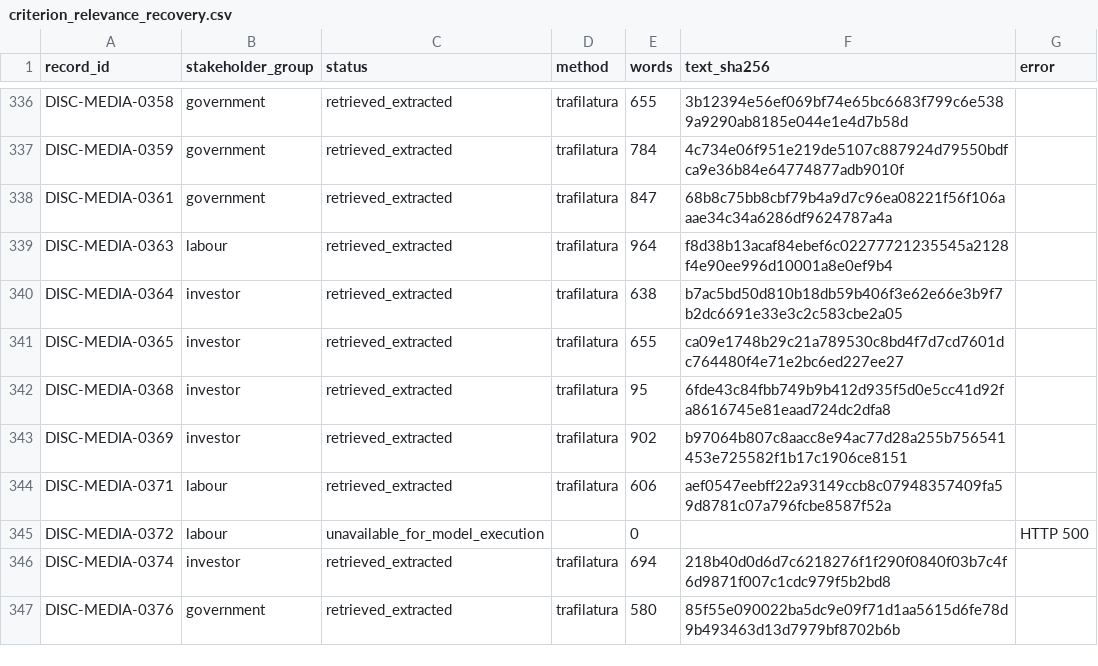
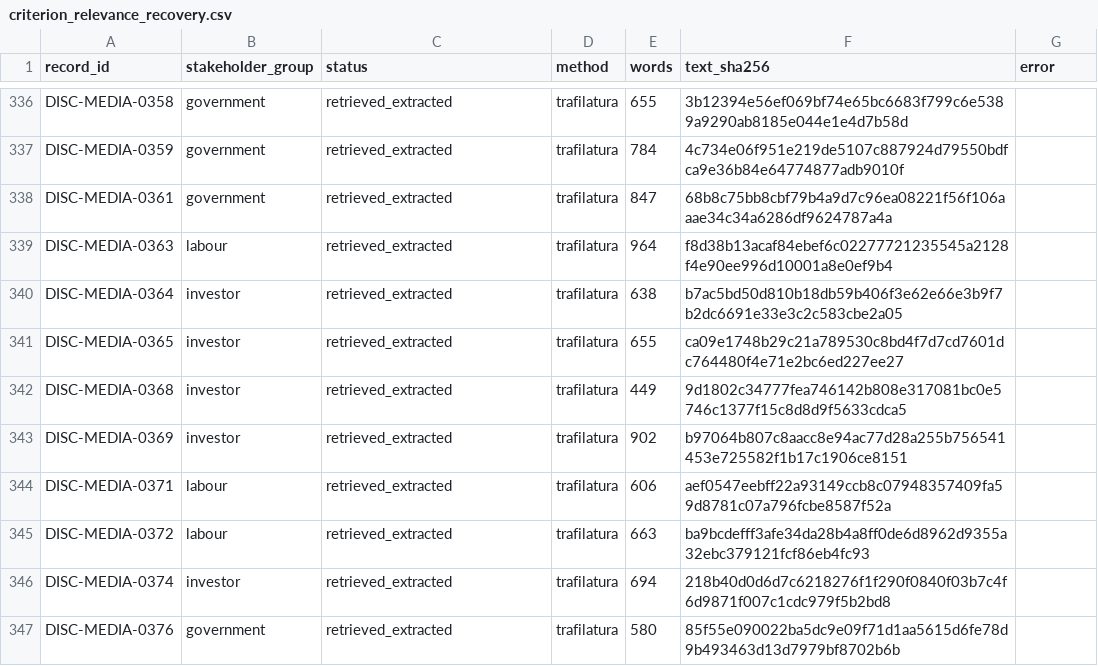
Before and after one commit to Martin-do/scipra-ai-mcdm-mineral-policy-africa, a CSV file: data/revision_analysis/criterion_relevance_recovery.csv, drawn as a sheet; only a part is shown, gaps mark what is left out; the diff covers the shown part only.

```diff
--- a/data/revision_analysis/criterion_relevance_recovery.csv
+++ b/data/revision_analysis/criterion_relevance_recovery.csv
@@ -341,6 +341,6 @@ DISC-MEDIA-0364,investor,retrieved_extracted,trafilatura,638,b7ac5bd50d810b18db5
 DISC-MEDIA-0365,investor,retrieved_extracted,trafilatura,655,ca09e1748b29c21a789530c8bd4f7d7cd7601dc764480f4e71e2bc6ed227ee27,
-DISC-MEDIA-0368,investor,retrieved_extracted,trafilatura,95,6fde43c84fbb749b9b412d935f5d0e5cc41d92fa8616745e81eaad724dc2dfa8,
+DISC-MEDIA-0368,investor,retrieved_extracted,trafilatura,449,9d1802c34777fea746142b808e317081bc0e5746c1377f15c8d8d9f5633cdca5,
 DISC-MEDIA-0369,investor,retrieved_extracted,trafilatura,902,b97064b807c8aacc8e94ac77d28a255b756541453e725582f1b17c1906ce8151,
 DISC-MEDIA-0371,labour,retrieved_extracted,trafilatura,606,aef0547eebff22a93149ccb8c07948357409fa59d8781c07a796fcbe8587f52a,
-DISC-MEDIA-0372,labour,unavailable_for_model_execution,,0,,HTTP 500
+DISC-MEDIA-0372,labour,retrieved_extracted,trafilatura,663,ba9bcdefff3afe34da28b4a8ff0de6d8962d9355a32ebc379121fcf86eb4fc93,
 DISC-MEDIA-0374,investor,retrieved_extracted,trafilatura,694,218b40d0d6d7c6218276f1f290f0840f03b7c4f6d9871f007c1cdc979f5b2bd8,
```
Also changed, not shown: 72 edited cells elsewhere in this file, data/revision_analysis/criterion_relevance_document_audit.csv, data/revision_analysis/criterion_relevance_matrix.csv, 8 other files.
